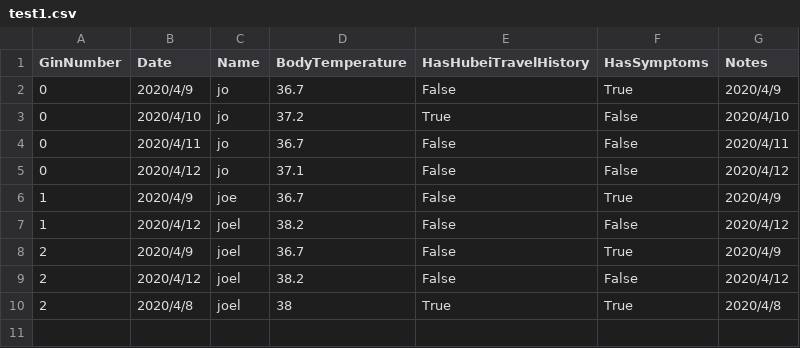
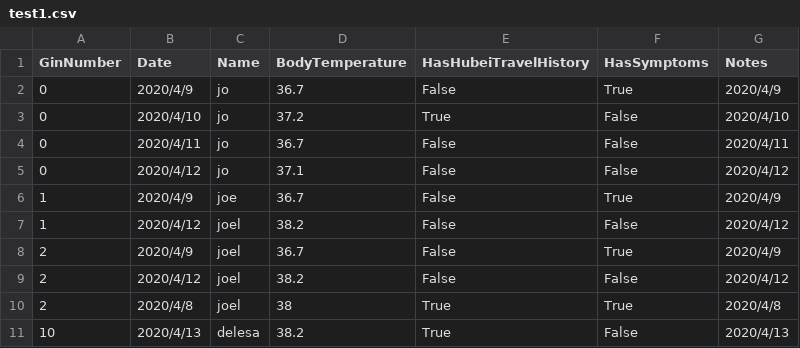
Before and after one commit to kristol07/Csharp--, a CSV file: Employee_Health_Record/test1.csv, drawn as a sheet.

```diff
--- a/Employee_Health_Record/test1.csv
+++ b/Employee_Health_Record/test1.csv
@@ -10 +10,2 @@ GinNumber,Date,Name,BodyTemperature,HasHubeiTravelHistory,HasSymptoms,Notes
 2,2020/4/8,joel,38,True,True,2020/4/8
+10,2020/4/13,delesa,38.2,True,False,2020/4/13
```
Also changed, not shown: 4 other files.
